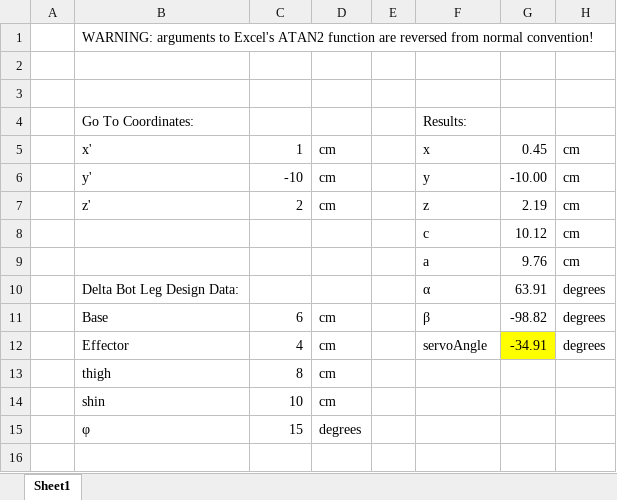
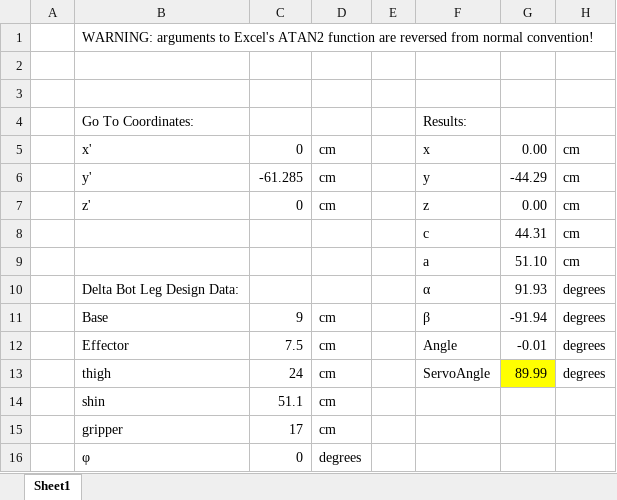
Before and after one commit to AlanFord/deltabot, an Excel workbook: kinematics/delta kinematics test.xlsx, sheet Sheet1, drawn as a sheet; values as stored, in another font and other column widths than the file's, no borders; addresses are those after the commit; the diff names each change by its address in the sheet, - before the commit and + after, or states it on an @@ line.

Commit message:
added DEBUG_PRINT and set test servo angles to ~90 degrees

```diff
--- a/kinematics/delta kinematics test.xlsx (sheet Sheet1)
+++ b/kinematics/delta kinematics test.xlsx (sheet Sheet1)
-C5: 1
+C5: 0
-G5: 0.45
+G5: 0.00
-C6: -10
+C6: -61.285
-G6: -10.00
+G6: -44.29
-C7: 2
+C7: 0
-G7: 2.19
+G7: 0.00
-G8: 10.12
+G8: 44.31
-G9: 9.76
+G9: 51.10
-G10: 63.91
+G10: 91.93
-C11: 6
+C11: 9
-G11: -98.82
+G11: -91.94
-C12: 4
+C12: 7.5
-F12: servoAngle
+F12: Angle
-G12: -34.91
+G12: -0.01
-G12 fill: #FFFF00
+G12 fill: none
-C13: 8
+C13: 24
-F13: (empty)
+F13: ServoAngle
-G13: (empty)
+G13: 89.99
-G13 fill: none
+G13 fill: #FFFF00
-H13: (empty)
+H13: degrees
-C14: 10
+C14: 51.1
+row 15:  | gripper | 17 | cm
-C16: 15
+C16: 0
```
Also changed, not shown: 2 other files.
